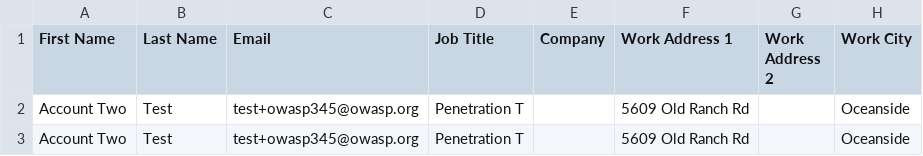
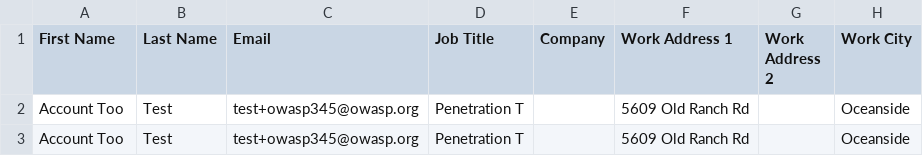
Before and after one commit to OWASP/PageCreator, a CSV file: members.example.csv, drawn as a sheet; only a part is shown; the diff names each change by its address in the sheet, - before the commit and + after, or states it on an @@ line.

```diff
--- a/members.example.csv
+++ b/members.example.csv
-A2:A3 (First Name): Account Two
+A2:A3 (First Name): Account Too
```
Also changed, not shown: 6 other files.
